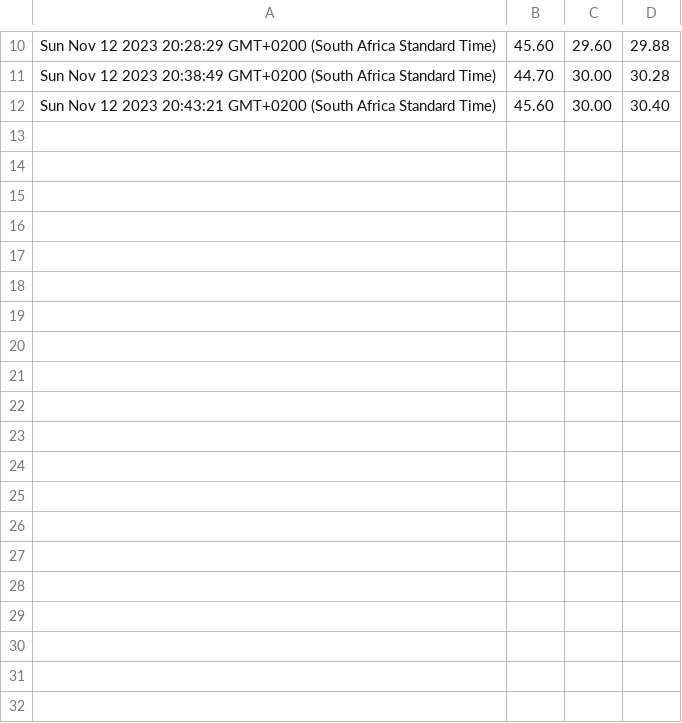
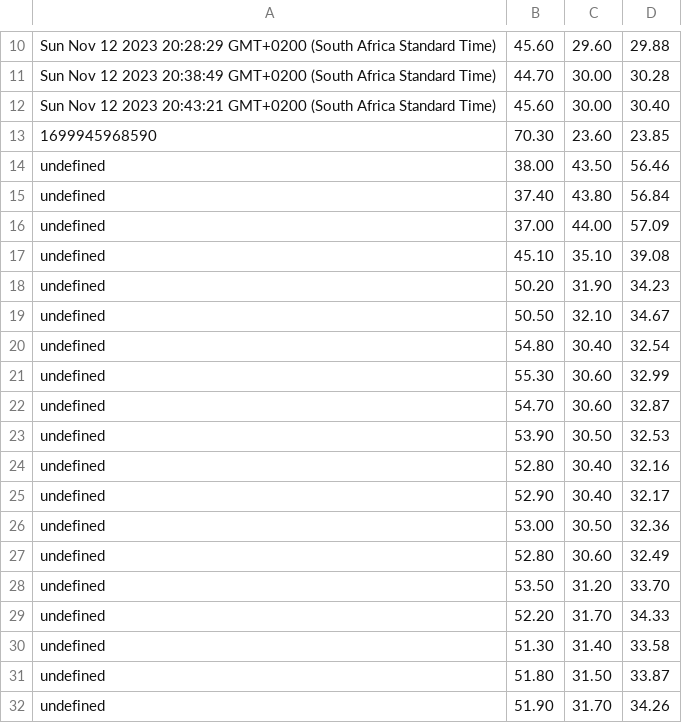
Before and after one commit to taghashseven/temperatureRegulation, a CSV file: data.csv, drawn as a sheet; only a part is shown, gaps mark what is left out; the diff covers the shown part only.

```diff
--- a/data.csv
+++ b/data.csv
@@ -12 +12,21 @@ Sun Nov 12 2023 20:38:49 GMT+0200 (South Africa Standard Time) , 44.70 , 30.00 ,
 Sun Nov 12 2023 20:43:21 GMT+0200 (South Africa Standard Time) , 45.60 , 30.00 , 30.40
+1699945968590 , 70.30 , 23.60 , 23.85
+undefined , 38.00 , 43.50 , 56.46
+undefined , 37.40 , 43.80 , 56.84
+undefined , 37.00 , 44.00 , 57.09
+undefined , 45.10 , 35.10 , 39.08
+undefined , 50.20 , 31.90 , 34.23
+undefined , 50.50 , 32.10 , 34.67
+undefined , 54.80 , 30.40 , 32.54
+undefined , 55.30 , 30.60 , 32.99
+undefined , 54.70 , 30.60 , 32.87
+undefined , 53.90 , 30.50 , 32.53
+undefined , 52.80 , 30.40 , 32.16
+undefined , 52.90 , 30.40 , 32.17
+undefined , 53.00 , 30.50 , 32.36
+undefined , 52.80 , 30.60 , 32.49
+undefined , 53.50 , 31.20 , 33.70
+undefined , 52.20 , 31.70 , 34.33
+undefined , 51.30 , 31.40 , 33.58
+undefined , 51.80 , 31.50 , 33.87
+undefined , 51.90 , 31.70 , 34.26
```
Also changed, not shown: 19 added rows elsewhere in this file, 7 other files.
